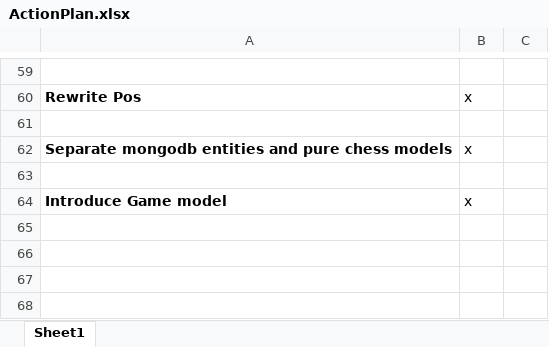
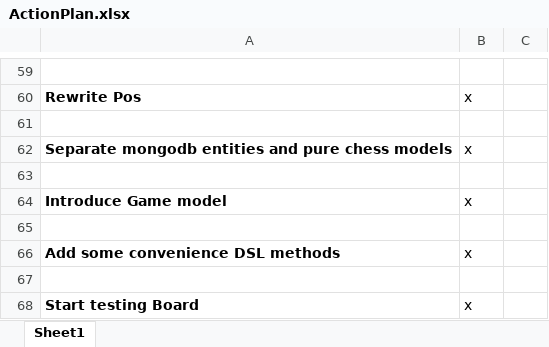
Before and after one commit to LeonidPozamantir/li-ja, an Excel workbook: ActionPlan.xlsx, sheet Sheet1, drawn as a sheet; only a part is shown, gaps mark what is left out; values as stored, in another font and other column widths than the file's, no borders; the diff names each change by its address in the sheet, - before the commit and + after, or states it on an @@ line.

Commit message:
start testing Board

```diff
--- a/ActionPlan.xlsx (sheet Sheet1)
+++ b/ActionPlan.xlsx (sheet Sheet1)
+row 65: (empty)
+row 66: Add some convenience DSL methods | x
+row 67: (empty)
+row 68: Start testing Board | x
```
Also changed, not shown: 3 other files.
